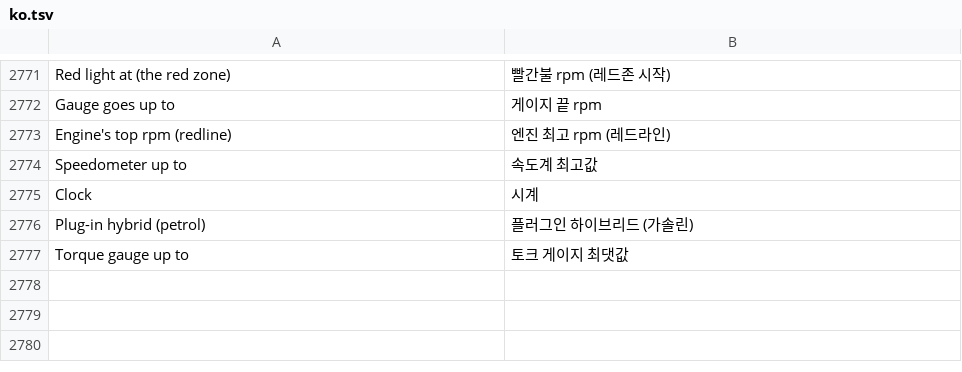
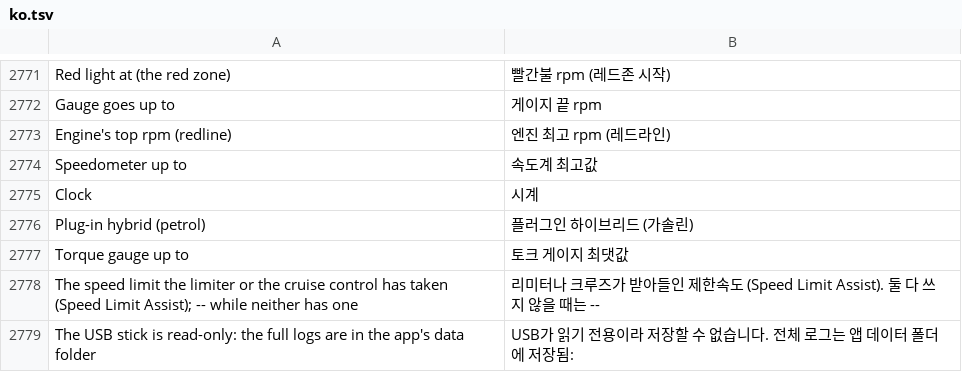
Before and after one commit to akakingj/myapp-cluster-high, a TSV file: kit/runtime/locales/ko.tsv, drawn as a sheet; only a part is shown, gaps mark what is left out.

```diff
--- a/kit/runtime/locales/ko.tsv
+++ b/kit/runtime/locales/ko.tsv
@@ -2777 +2777,3 @@ Plug-in hybrid (petrol)	플러그인 하이브리드 (가솔린)
 Torque gauge up to	토크 게이지 최댓값
+The speed limit the limiter or the cruise control has taken (Speed Limit Assist); -- while neither has one	리미터나 크루즈가 받아들인 제한속도 (Speed Limit Assist). 둘 다 쓰지 않을 때는 --
+The USB stick is read-only: the full logs are in the app's data folder	USB가 읽기 전용이라 저장할 수 없습니다. 전체 로그는 앱 데이터 폴더에 저장됨:
```
Also changed, not shown: 18 other files.
